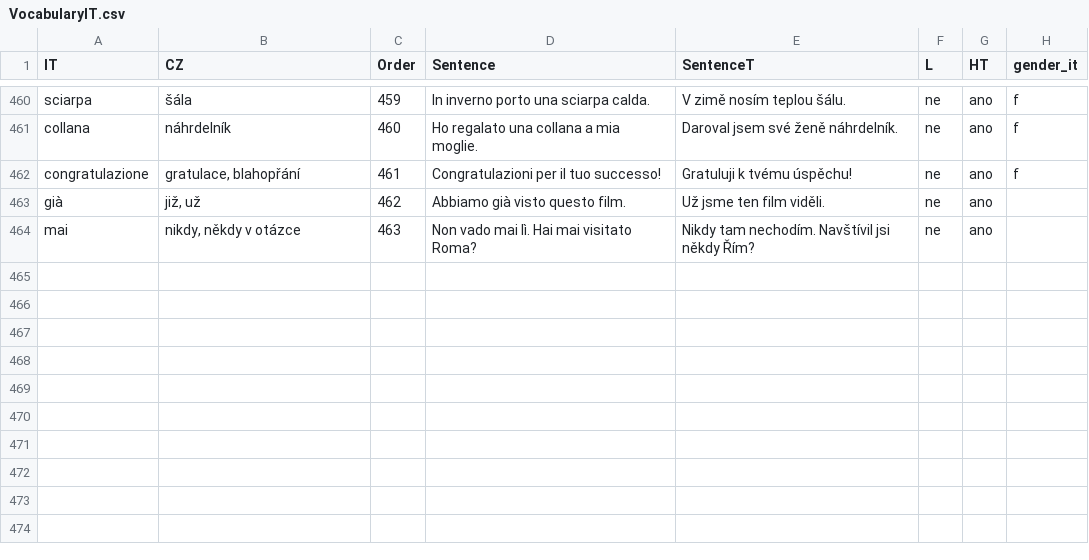
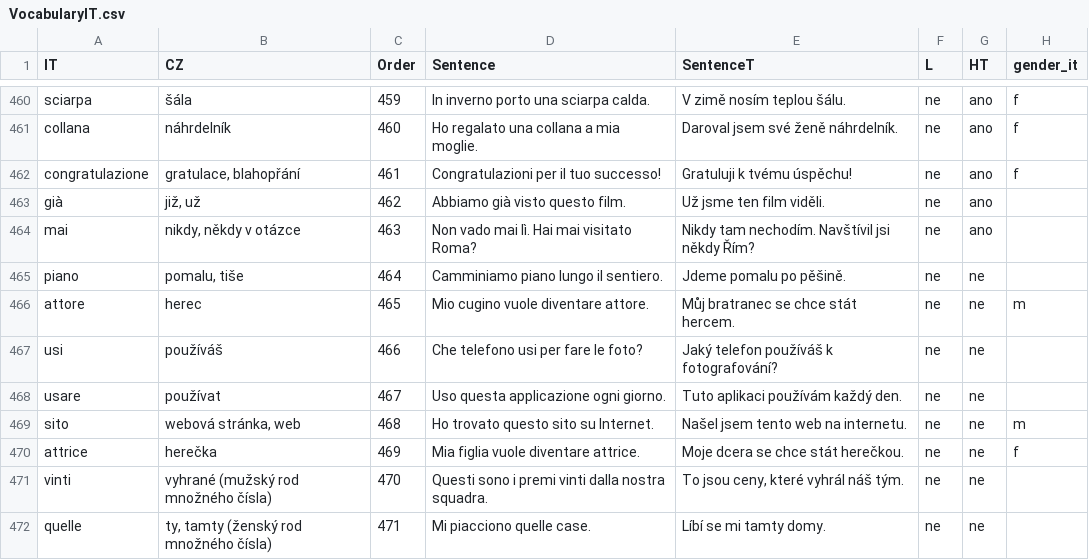
Before and after one commit to Belisarius-Mila/PythonMF, a CSV file: VocabularyIT/VocabularyIT.csv, drawn as a sheet; only a part is shown, gaps mark what is left out.

Commit message:
Refresh French and Italian vocabulary with illustrated examples

```diff
--- a/VocabularyIT/VocabularyIT.csv
+++ b/VocabularyIT/VocabularyIT.csv
@@ -464 +464,9 @@ già,"již, už",462,Abbiamo già visto questo film.,Už jsme ten film viděli.,
 mai,"nikdy, někdy v otázce",463,Non vado mai lì. Hai mai visitato Roma?,Nikdy tam nechodím. Navštívil jsi někdy Řím?,ne,ano,
+piano,"pomalu, tiše",464,Camminiamo piano lungo il sentiero.,Jdeme pomalu po pěšině.,ne,ne,
+attore,herec,465,Mio cugino vuole diventare attore.,Můj bratranec se chce stát hercem.,ne,ne,m
+usi,používáš,466,Che telefono usi per fare le foto?,Jaký telefon používáš k fotografování?,ne,ne,
+usare,používat,467,Uso questa applicazione ogni giorno.,Tuto aplikaci používám každý den.,ne,ne,
+sito,"webová stránka, web",468,Ho trovato questo sito su Internet.,Našel jsem tento web na internetu.,ne,ne,m
+attrice,herečka,469,Mia figlia vuole diventare attrice.,Moje dcera se chce stát herečkou.,ne,ne,f
+vinti,vyhrané (mužský rod množného čísla),470,Questi sono i premi vinti dalla nostra squadra.,"To jsou ceny, které vyhrál náš tým.",ne,ne,
+quelle,"ty, tamty (ženský rod množného čísla)",471,Mi piacciono quelle case.,Líbí se mi tamty domy.,ne,ne,
```
Also changed, not shown: VocabularyFR/VocabularyFR.csv, 27 other files.
